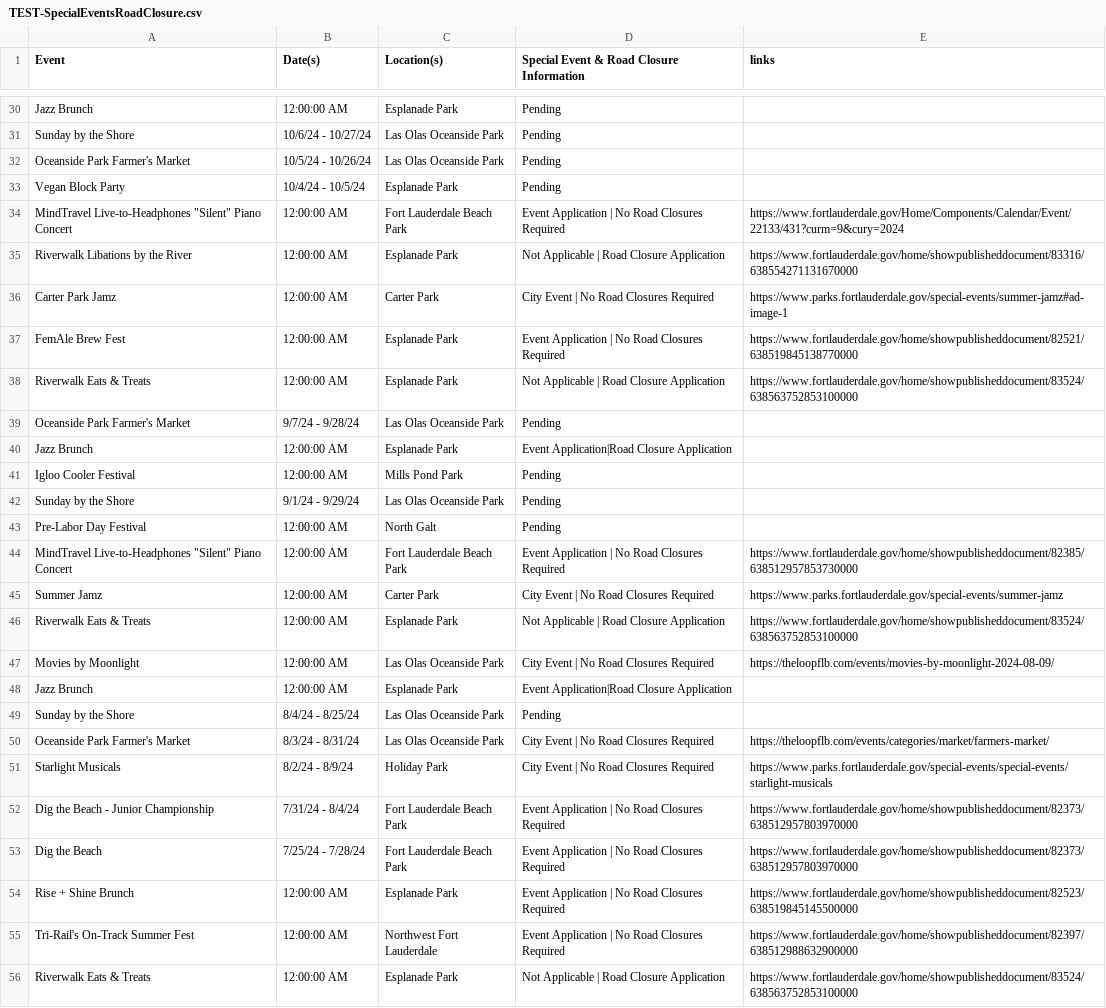
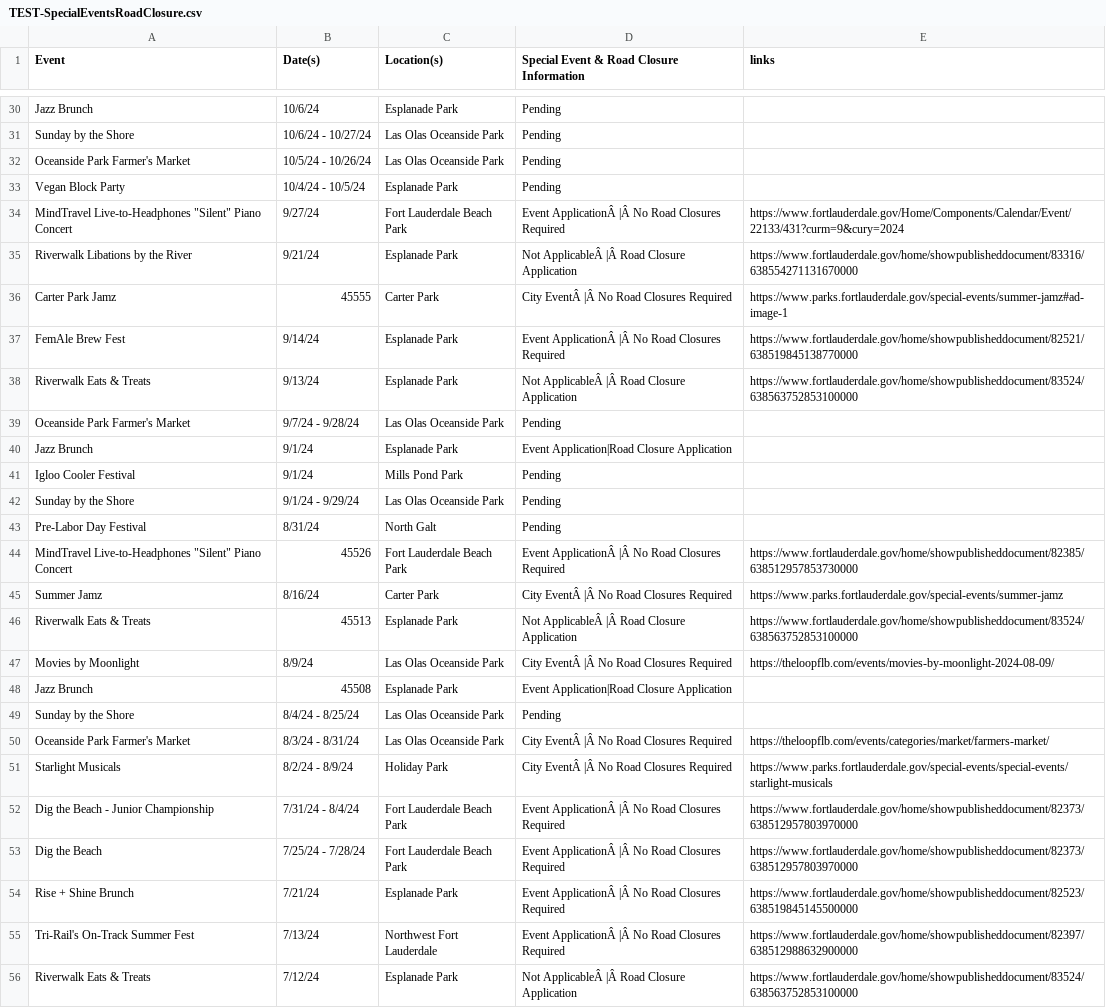
Before and after one commit to Mau-FTL/Special-Events-CSV-Test, a CSV file: TEST-SpecialEventsRoadClosure.csv, drawn as a sheet; only a part is shown, gaps mark what is left out; the diff covers the shown part only; the diff names each change by its address in the sheet, - before the commit and + after, or states it on an @@ line.

Commit message:
Update TEST-SpecialEventsRoadClosure.csv

```diff
--- a/TEST-SpecialEventsRoadClosure.csv
+++ b/TEST-SpecialEventsRoadClosure.csv
-B30 (Date(s)): 12:00:00 AM
+B30 (Date(s)): 10/6/24
-B34 (Date(s)): 12:00:00 AM
+B34 (Date(s)): 9/27/24
-D34: Event Application | No Road…
+D34: Event ApplicationÂ |Â No Road…
-B35 (Date(s)): 12:00:00 AM
+B35 (Date(s)): 9/21/24
-D35: Not Applicable | Road Closure Application
+D35: Not ApplicableÂ |Â Road Closure Application
-B36 (Date(s)): 12:00:00 AM
+B36 (Date(s)): 45555
-D36: City Event | No Road Closures Required
+D36: City EventÂ |Â No Road Closures Required
-B37 (Date(s)): 12:00:00 AM
+B37 (Date(s)): 9/14/24
-D37: Event Application | No Road…
+D37: Event ApplicationÂ |Â No Road…
-B38 (Date(s)): 12:00:00 AM
+B38 (Date(s)): 9/13/24
-D38: Not Applicable | Road Closure Application
+D38: Not ApplicableÂ |Â Road Closure Application
-B40:B41 (Date(s)): 12:00:00 AM
+B40:B41 (Date(s)): 9/1/24
-B43 (Date(s)): 12:00:00 AM
+B43 (Date(s)): 8/31/24
-B44 (Date(s)): 12:00:00 AM
+B44 (Date(s)): 45526
-D44: Event Application | No Road…
+D44: Event ApplicationÂ |Â No Road…
-B45 (Date(s)): 12:00:00 AM
+B45 (Date(s)): 8/16/24
-D45: City Event | No Road Closures Required
+D45: City EventÂ |Â No Road Closures Required
-B46 (Date(s)): 12:00:00 AM
+B46 (Date(s)): 45513
-D46: Not Applicable | Road Closure Application
+D46: Not ApplicableÂ |Â Road Closure Application
-B47 (Date(s)): 12:00:00 AM
+B47 (Date(s)): 8/9/24
-D47: City Event | No Road Closures Required
+D47: City EventÂ |Â No Road Closures Required
-B48 (Date(s)): 12:00:00 AM
+B48 (Date(s)): 45508
-D50:D51: City Event | No Road Closures Required
+D50:D51: City EventÂ |Â No Road Closures Required
-D52:D55: Event Application | No Road…
+D52:D55: Event ApplicationÂ |Â No Road…
-B54 (Date(s)): 12:00:00 AM
+B54 (Date(s)): 7/21/24
-B55 (Date(s)): 12:00:00 AM
+B55 (Date(s)): 7/13/24
-B56 (Date(s)): 12:00:00 AM
+B56 (Date(s)): 7/12/24
-D56: Not Applicable | Road Closure Application
+D56: Not ApplicableÂ |Â Road Closure Application
```
Also changed, not shown: 105 edited cells elsewhere in this file.
